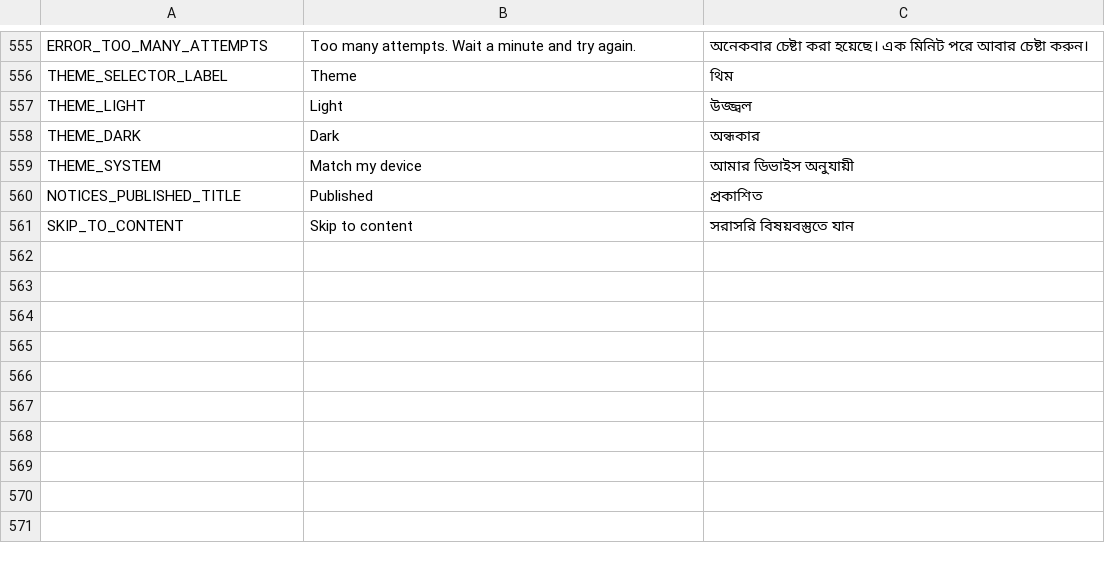
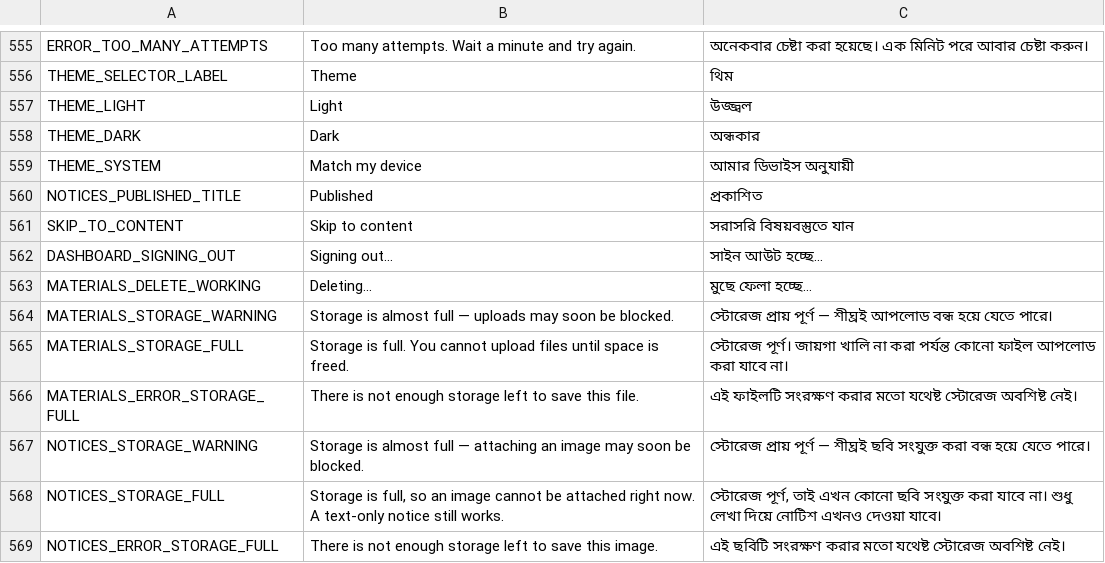
Before and after one commit to ImtiazAkib/academic-workflow-synchronization-system, a CSV file: l10n/l10n.csv, drawn as a sheet; only a part is shown, gaps mark what is left out; the diff names each change by its address in the sheet, - before the commit and + after, or states it on an @@ line.

Commit message:
feat: implement storage management system with monitoring, quotas, and error definitions

```diff
--- a/l10n/l10n.csv
+++ b/l10n/l10n.csv
+row 562: DASHBOARD_SIGNING_OUT | Signing out… | সাইন আউট হচ্ছে…
+row 563: MATERIALS_DELETE_WORKING | Deleting… | মুছে ফেলা হচ্ছে…
+row 564: MATERIALS_STORAGE_WARNING | Storage is almost full — uploads may soon be blocked. | স্টোরেজ প্রায় পূর্ণ — শীঘ্রই আপলোড বন্ধ হয়ে যেতে পারে।
+row 565: MATERIALS_STORAGE_FULL | Storage is full. You cannot upload files until space is freed. | স্টোরেজ পূর্ণ। জায়গা খালি না করা পর্যন্ত কোনো ফাইল আপলোড করা যাবে না।
+row 566: MATERIALS_ERROR_STORAGE_FULL | There is not enough storage left to save this file. | এই ফাইলটি সংরক্ষণ করার মতো যথেষ্ট স্টোরেজ অবশিষ্ট নেই।
+row 567: NOTICES_STORAGE_WARNING | Storage is almost full — attaching an image may soon be blocked. | স্টোরেজ প্রায় পূর্ণ — শীঘ্রই ছবি সংযুক্ত করা বন্ধ হয়ে যেতে পারে।
+row 568: NOTICES_STORAGE_FULL | Storage is full, so an image cannot be attached right now. A text-only notice still works. | স্টোরেজ পূর্ণ, তাই এখন কোনো ছবি সংযুক্ত করা যাবে না। শুধু লেখা দিয়ে নোটিশ এখনও দেওয়া যাবে।
+row 569: NOTICES_ERROR_STORAGE_FULL | There is not enough storage left to save this image. | এই ছবিটি সংরক্ষণ করার মতো যথেষ্ট স্টোরেজ অবশিষ্ট নেই।
```
Also changed, not shown: 40 other files.
